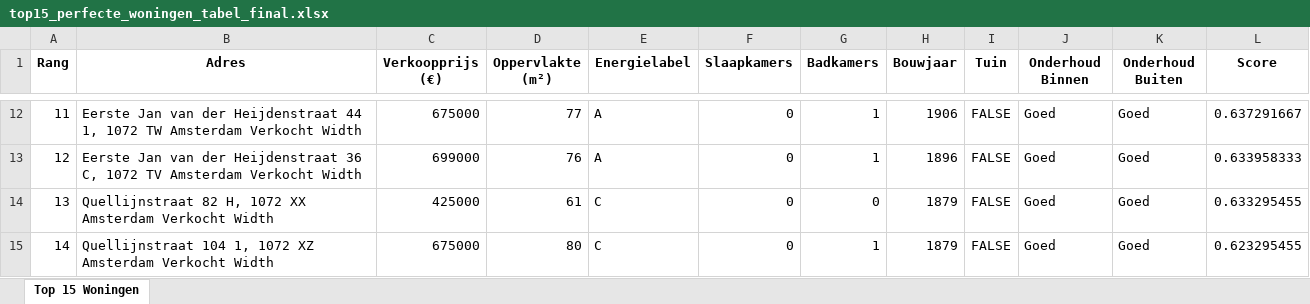
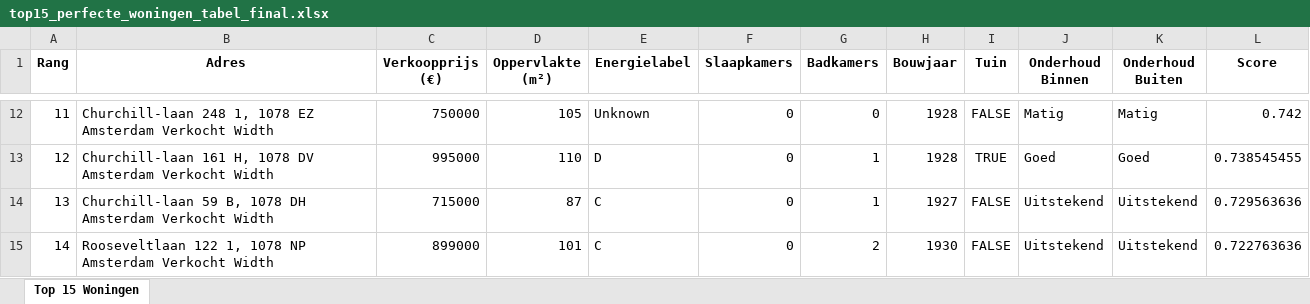
Before and after one commit to Jntvanlanschot/Vastgoedanalyse, an Excel workbook: apps/workflow-py/workflow/outputs/top15_perfecte_woningen_tabel_final.xlsx, sheet Top 15 Woningen, drawn as a sheet; only a part is shown, gaps mark what is left out; values as stored, in another font and other column widths than the file's, no borders; the diff covers the shown part only; the diff names each change by its address in the sheet, - before the commit and + after, or states it on an @@ line.

```diff
--- a/apps/workflow-py/workflow/outputs/top15_perfecte_woningen_tabel_final.xlsx (sheet Top 15 Woningen)
+++ b/apps/workflow-py/workflow/outputs/top15_perfecte_woningen_tabel_final.xlsx (sheet Top 15 Woningen)
-B12 (Adres): Eerste Jan van der Heijdenstraat 44 1, 1072 TW Amsterdam Verkocht…
+B12 (Adres): Churchill-laan 248 1, 1078 EZ Amsterdam Verkocht…
-C12 (Verkoopprijs (€)): 675000
+C12 (Verkoopprijs (€)): 750000
-D12 (Oppervlakte (m²)): 77
+D12 (Oppervlakte (m²)): 105
-E12 (Energielabel): A
+E12 (Energielabel): Unknown
-G12 (Badkamers): 1
+G12 (Badkamers): 0
-H12 (Bouwjaar): 1906
+H12 (Bouwjaar): 1928
-J12 (Onderhoud Binnen): Goed
+J12 (Onderhoud Binnen): Matig
-K12 (Onderhoud Buiten): Goed
+K12 (Onderhoud Buiten): Matig
-L12 (Score): 0.637291667
+L12 (Score): 0.742
-B13 (Adres): Eerste Jan van der Heijdenstraat 36 C, 1072 TV Amsterdam Verkocht…
+B13 (Adres): Churchill-laan 161 H, 1078 DV Amsterdam Verkocht…
-C13 (Verkoopprijs (€)): 699000
+C13 (Verkoopprijs (€)): 995000
-D13 (Oppervlakte (m²)): 76
+D13 (Oppervlakte (m²)): 110
-E13 (Energielabel): A
+E13 (Energielabel): D
-H13 (Bouwjaar): 1896
+H13 (Bouwjaar): 1928
-I13 (Tuin): FALSE
+I13 (Tuin): TRUE
-L13 (Score): 0.633958333
+L13 (Score): 0.738545455
-B14 (Adres): Quellijnstraat 82 H, 1072 XX Amsterdam Verkocht…
+B14 (Adres): Churchill-laan 59 B, 1078 DH Amsterdam Verkocht…
-C14 (Verkoopprijs (€)): 425000
+C14 (Verkoopprijs (€)): 715000
-D14 (Oppervlakte (m²)): 61
+D14 (Oppervlakte (m²)): 87
-G14 (Badkamers): 0
+G14 (Badkamers): 1
-H14 (Bouwjaar): 1879
+H14 (Bouwjaar): 1927
-J14:J15 (Onderhoud Binnen): Goed
+J14:J15 (Onderhoud Binnen): Uitstekend
-K14:K15 (Onderhoud Buiten): Goed
+K14:K15 (Onderhoud Buiten): Uitstekend
-L14 (Score): 0.633295455
+L14 (Score): 0.729563636
-B15 (Adres): Quellijnstraat 104 1, 1072 XZ Amsterdam Verkocht…
+B15 (Adres): Rooseveltlaan 122 1, 1078 NP Amsterdam Verkocht…
-C15 (Verkoopprijs (€)): 675000
+C15 (Verkoopprijs (€)): 899000
-D15 (Oppervlakte (m²)): 80
+D15 (Oppervlakte (m²)): 101
-G15 (Badkamers): 1
+G15 (Badkamers): 2
-H15 (Bouwjaar): 1879
+H15 (Bouwjaar): 1930
-L15 (Score): 0.623295455
+L15 (Score): 0.722763636
```
Also changed, not shown: 67 edited cells elsewhere in this sheet, 7 other files.
